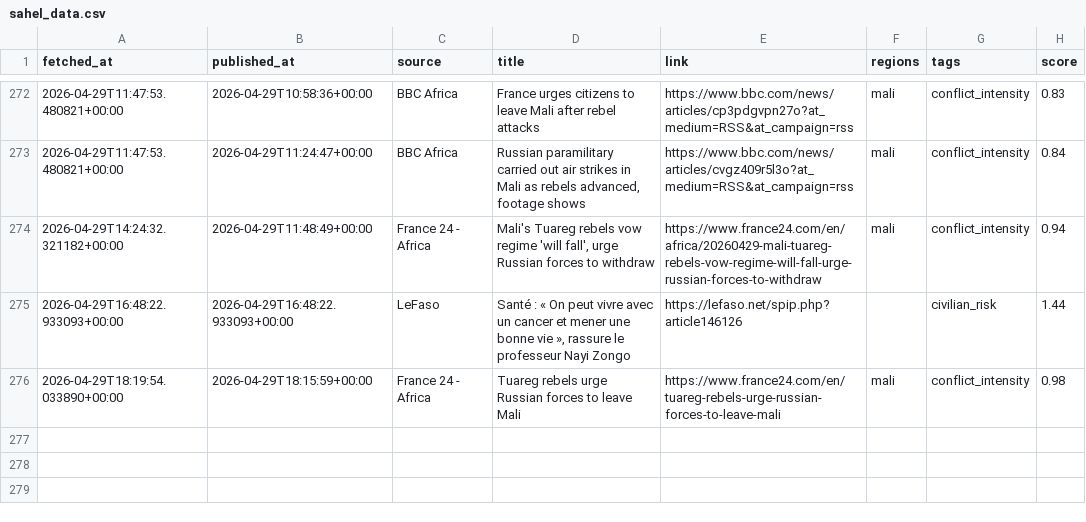
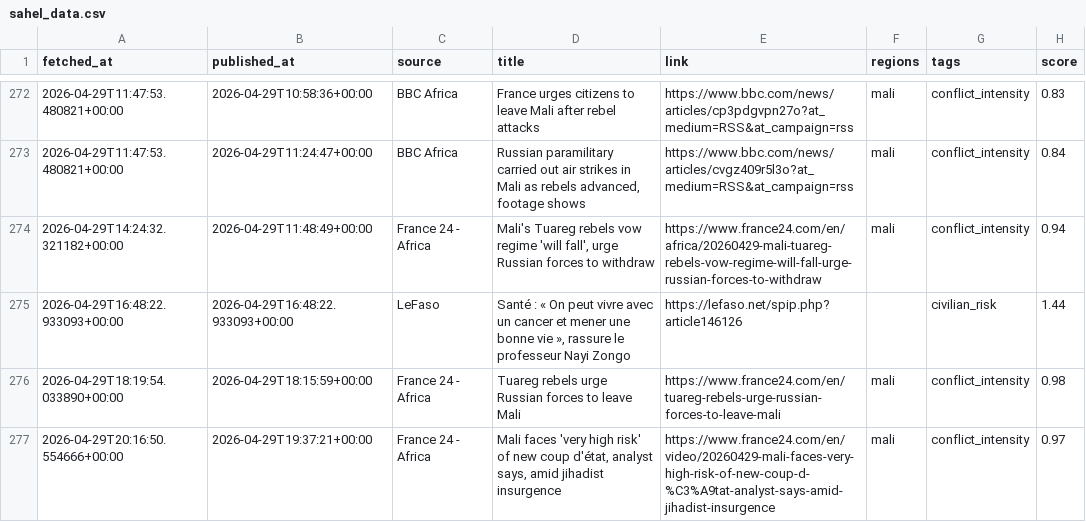
Before and after one commit to MonarchCastleTech/MonarchCastle, a CSV file: Sahel Region Threat Index (SRTI)/sahel_data.csv, drawn as a sheet; only a part is shown, gaps mark what is left out.

Commit message:
Update SRTI data

```diff
--- a/Sahel Region Threat Index (SRTI)/sahel_data.csv
+++ b/Sahel Region Threat Index (SRTI)/sahel_data.csv
@@ -276 +276,2 @@ fetched_at,published_at,source,title,link,regions,tags,score
 2026-04-29T18:19:54.033890+00:00,2026-04-29T18:15:59+00:00,France 24 - Africa,Tuareg rebels urge Russian forces to leave Mali,https://www.france24.com/en/tuareg-rebels-urge-russian-forces-to-leave-mali,mali,conflict_intensity,0.98
+2026-04-29T20:16:50.554666+00:00,2026-04-29T19:37:21+00:00,France 24 - Africa,"Mali faces 'very high risk' of new coup d'état, analyst says, amid jihadist insurgence",https://www.france24.com/en/video/20260429-mali-faces-very-high-risk-of-new-coup-d-%C3%A9tat-analyst-says-amid-jihadist-insurgence,mali,conflict_intensity,0.97
```
Also changed, not shown: 4 other files.
